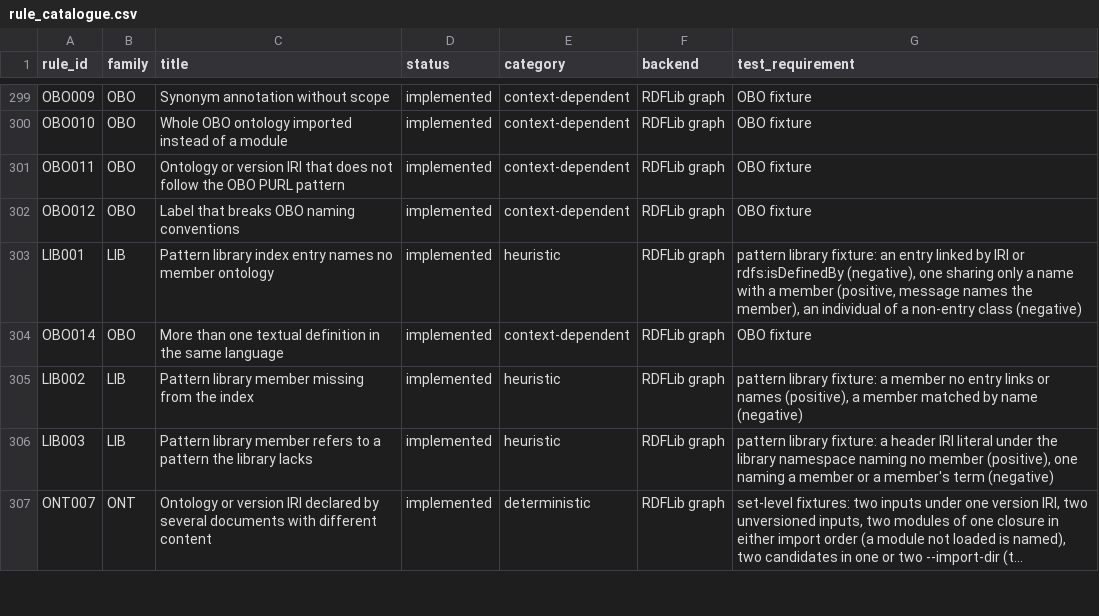
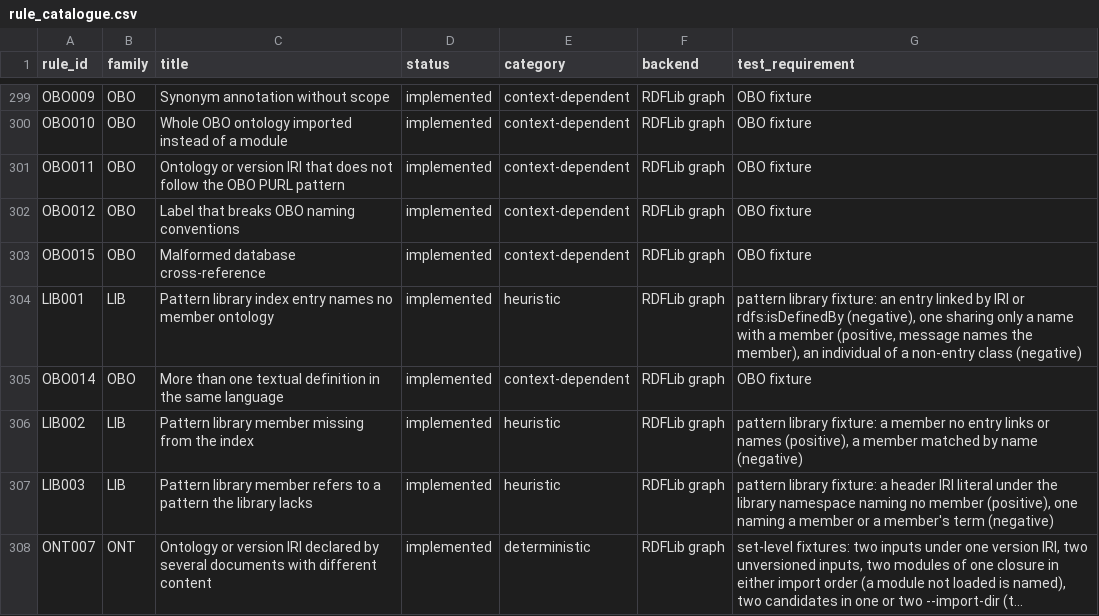
Before and after one commit to arnaudgelas/ontolint, a CSV file: data/rule_catalogue.csv, drawn as a sheet; only a part is shown, gaps mark what is left out; long unchanged cells end in …; the diff names each change by its address in the sheet, - before the commit and + after, or states it on an @@ line.

```diff
--- a/data/rule_catalogue.csv
+++ b/data/rule_catalogue.csv
+row 303: OBO015 | OBO | Malformed database cross-reference | implemented | context-dependent | RDFLib graph | OBO fixture
```
Also changed, not shown: src/ontolint/data/rule_catalogue.csv, 9 other files.
